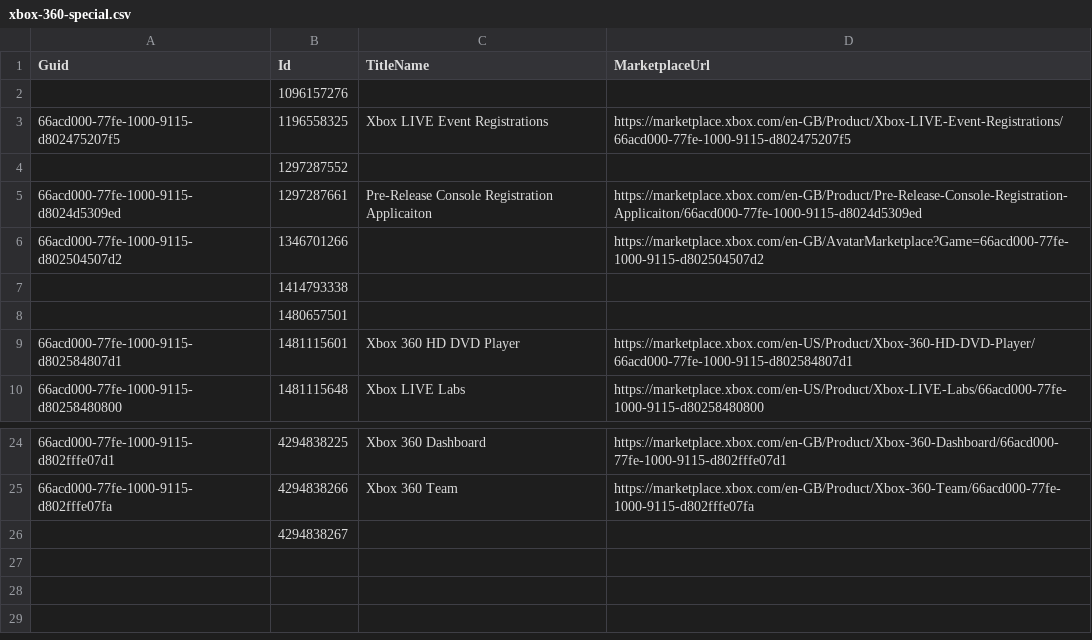
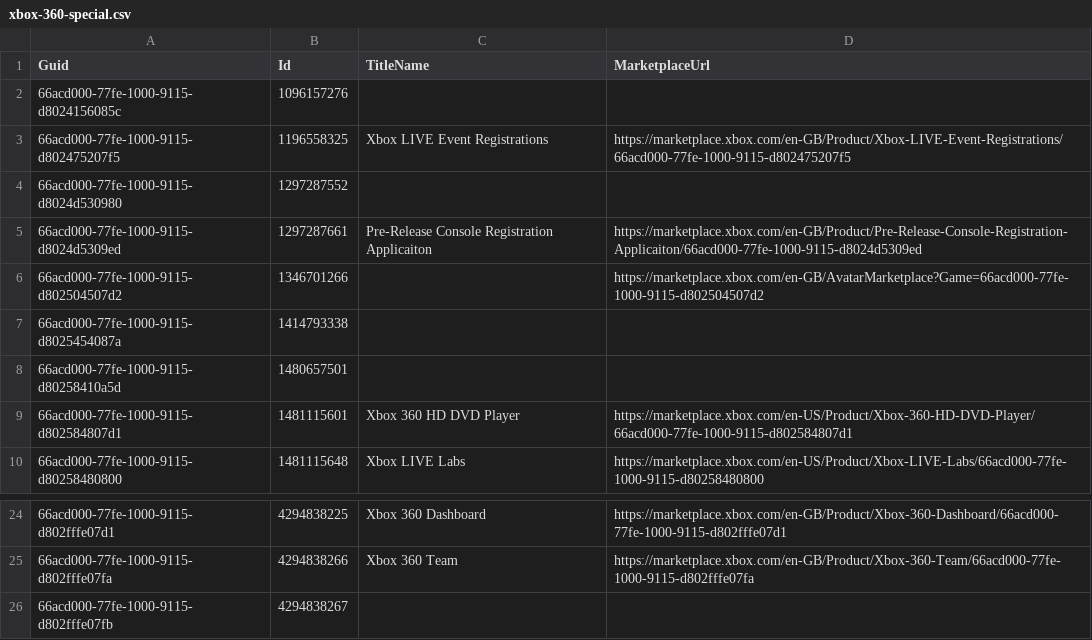
Before and after one commit to Cj-Malone/titles_data, a CSV file: 360/xbox-360-special.csv, drawn as a sheet; only a part is shown, gaps mark what is left out.

Commit message:
Guess guid

```diff
--- a/360/xbox-360-special.csv
+++ b/360/xbox-360-special.csv
@@ -1,9 +1,9 @@
 Guid,Id,TitleName,MarketplaceUrl
-,1096157276,,
+66acd000-77fe-1000-9115-d8024156085c,1096157276,,
 66acd000-77fe-1000-9115-d802475207f5,1196558325,Xbox LIVE Event Registrations,https://marketplace.xbox.com/en-GB/Product/Xbox-LIVE-Event-Registrations/66acd000-77fe-1000-9115-d802475207f5
-,1297287552,,
+66acd000-77fe-1000-9115-d8024d530980,1297287552,,
 66acd000-77fe-1000-9115-d8024d5309ed,1297287661,Pre-Release Console Registration Applicaiton,https://marketplace.xbox.com/en-GB/Product/Pre-Release-Console-Registration-Applicaiton/66acd000-77fe-1000-9115-d8024d5309ed
 66acd000-77fe-1000-9115-d802504507d2,1346701266,,https://marketplace.xbox.com/en-GB/AvatarMarketplace?Game=66acd000-77fe-1000-9115-d802504507d2
-,1414793338,,
-,1480657501,,
+66acd000-77fe-1000-9115-d8025454087a,1414793338,,
+66acd000-77fe-1000-9115-d80258410a5d,1480657501,,
 66acd000-77fe-1000-9115-d802584807d1,1481115601,Xbox 360 HD DVD Player,https://marketplace.xbox.com/en-US/Product/Xbox-360-HD-DVD-Player/66acd000-77fe-1000-9115-d802584807d1
@@ -25,2 +25,2 @@ Guid,Id,TitleName,MarketplaceUrl
 66acd000-77fe-1000-9115-d802fffe07fa,4294838266,Xbox 360 Team,https://marketplace.xbox.com/en-GB/Product/Xbox-360-Team/66acd000-77fe-1000-9115-d802fffe07fa
-,4294838267,,
+66acd000-77fe-1000-9115-d802fffe07fb,4294838267,,
```
